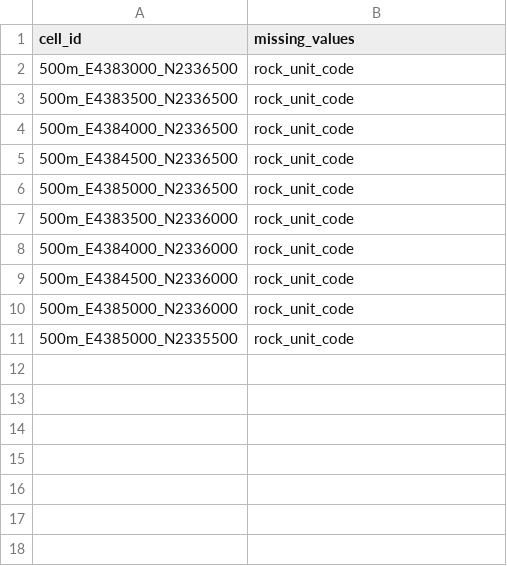
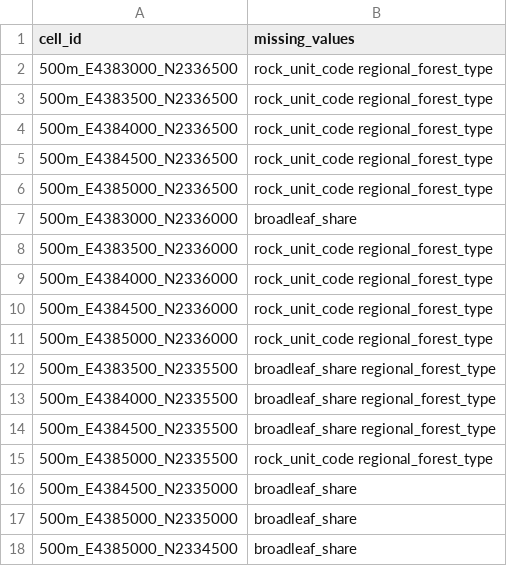
Before and after one commit to andreagrandi/micometeo, a CSV file: reports/p2_gaps.csv, drawn as a sheet.

```diff
--- a/reports/p2_gaps.csv
+++ b/reports/p2_gaps.csv
@@ -1,11 +1,18 @@
 cell_id,missing_values
-500m_E4383000_N2336500,rock_unit_code
-500m_E4383500_N2336500,rock_unit_code
-500m_E4384000_N2336500,rock_unit_code
-500m_E4384500_N2336500,rock_unit_code
-500m_E4385000_N2336500,rock_unit_code
-500m_E4383500_N2336000,rock_unit_code
-500m_E4384000_N2336000,rock_unit_code
-500m_E4384500_N2336000,rock_unit_code
-500m_E4385000_N2336000,rock_unit_code
-500m_E4385000_N2335500,rock_unit_code
+500m_E4383000_N2336500,rock_unit_code regional_forest_type
+500m_E4383500_N2336500,rock_unit_code regional_forest_type
+500m_E4384000_N2336500,rock_unit_code regional_forest_type
+500m_E4384500_N2336500,rock_unit_code regional_forest_type
+500m_E4385000_N2336500,rock_unit_code regional_forest_type
+500m_E4383000_N2336000,broadleaf_share
+500m_E4383500_N2336000,rock_unit_code regional_forest_type
+500m_E4384000_N2336000,rock_unit_code regional_forest_type
+500m_E4384500_N2336000,rock_unit_code regional_forest_type
+500m_E4385000_N2336000,rock_unit_code regional_forest_type
+500m_E4383500_N2335500,broadleaf_share regional_forest_type
+500m_E4384000_N2335500,broadleaf_share regional_forest_type
+500m_E4384500_N2335500,broadleaf_share regional_forest_type
+500m_E4385000_N2335500,rock_unit_code regional_forest_type
+500m_E4384500_N2335000,broadleaf_share
+500m_E4385000_N2335000,broadleaf_share
+500m_E4385000_N2334500,broadleaf_share
```
Also changed, not shown: data/p2_layers.csv, reports/p2_coverage.csv, 11 other files.
